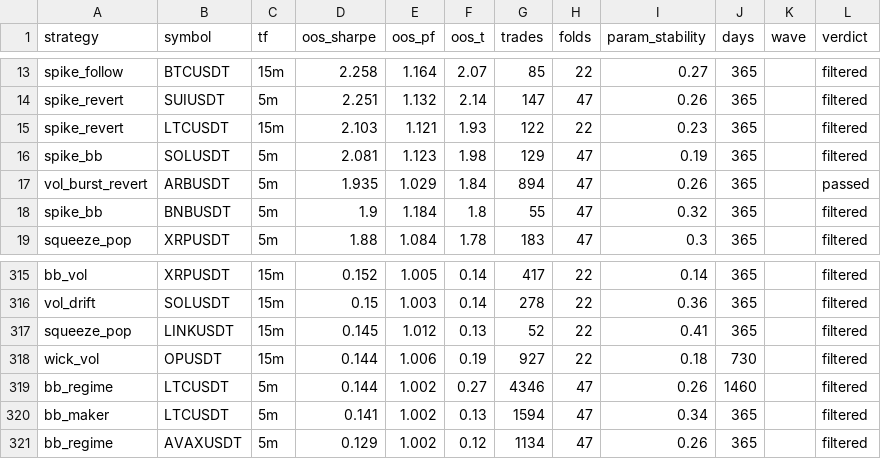
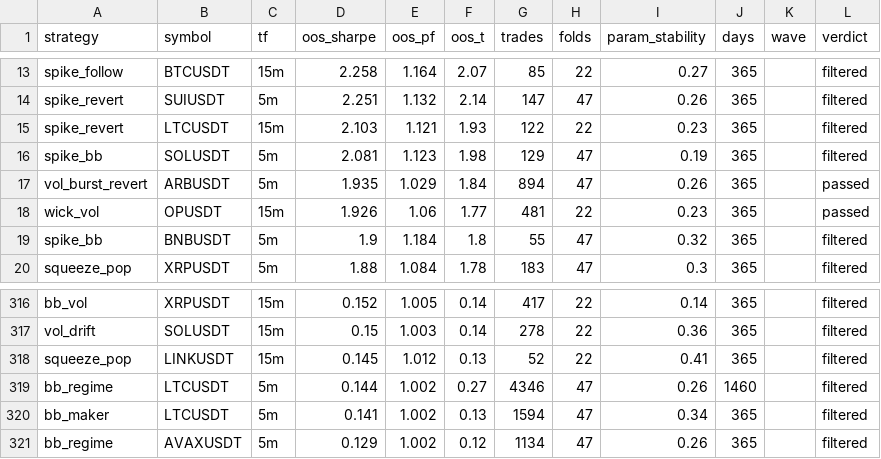
Before and after one commit to davletovaalmira11-creator/scalp-lab-pro, a CSV file: engines/scalp/reports/archive.csv, drawn as a sheet; only a part is shown, gaps mark what is left out.

Commit message:
auto: backtest wave [skip ci]

```diff
--- a/engines/scalp/reports/archive.csv
+++ b/engines/scalp/reports/archive.csv
@@ -17,2 +17,3 @@ spike_bb,SOLUSDT,5m,2.081,1.123,1.98,129,47,0.19,365,,filtered
 vol_burst_revert,ARBUSDT,5m,1.935,1.029,1.84,894,47,0.26,365,,passed
+wick_vol,OPUSDT,15m,1.926,1.06,1.77,481,22,0.23,365,,passed
 spike_bb,BNBUSDT,5m,1.9,1.184,1.8,55,47,0.32,365,,filtered
@@ -317,3 +318,2 @@ vol_drift,SOLUSDT,15m,0.15,1.003,0.14,278,22,0.36,365,,filtered
 squeeze_pop,LINKUSDT,15m,0.145,1.012,0.13,52,22,0.41,365,,filtered
-wick_vol,OPUSDT,15m,0.144,1.006,0.19,927,22,0.18,730,,filtered
 bb_regime,LTCUSDT,5m,0.144,1.002,0.27,4346,47,0.26,1460,,filtered
```
Also changed, not shown: 5 other files.
